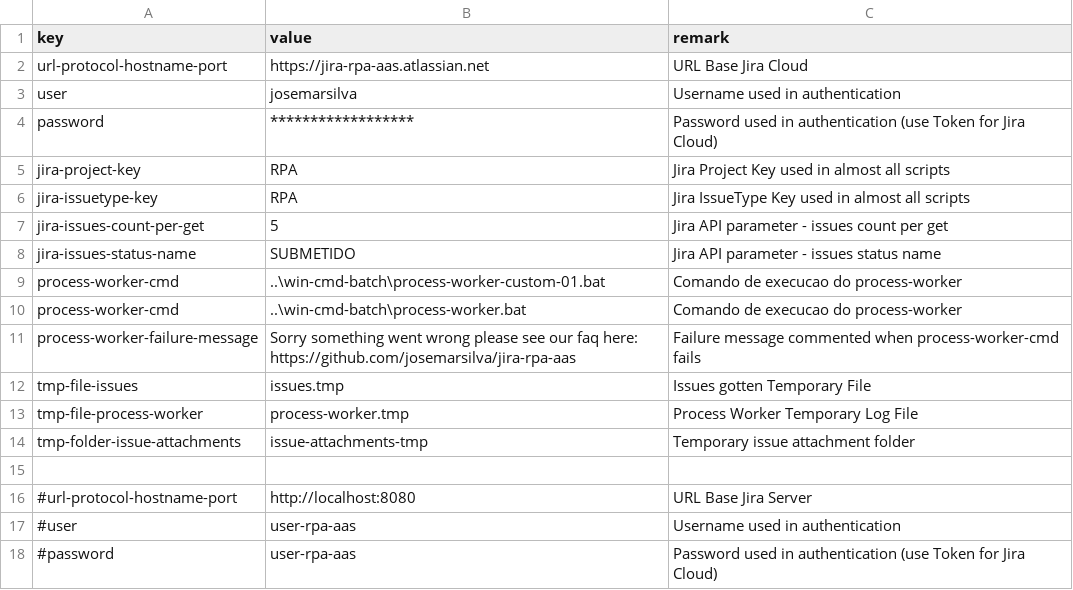
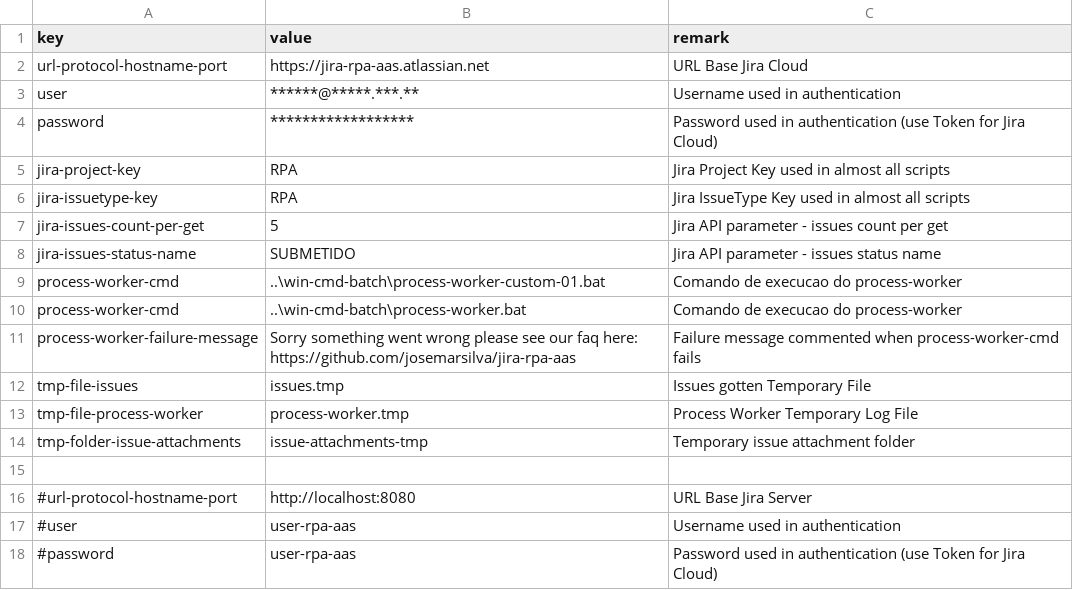
Before and after one commit to josemarsilva/jira-rpa-aas, a CSV file: src/powershell/config-key-value.csv, drawn as a sheet.

Commit message:
senha

```diff
--- a/src/powershell/config-key-value.csv
+++ b/src/powershell/config-key-value.csv
@@ -2,3 +2,3 @@
 url-protocol-hostname-port;https://jira-rpa-aas.atlassian.net;URL Base Jira Cloud
-user;josemarsilva;Username used in authentication
+user;******@*****.***.**;Username used in authentication
 password;******************;Password used in authentication (use Token for Jira Cloud)
```
